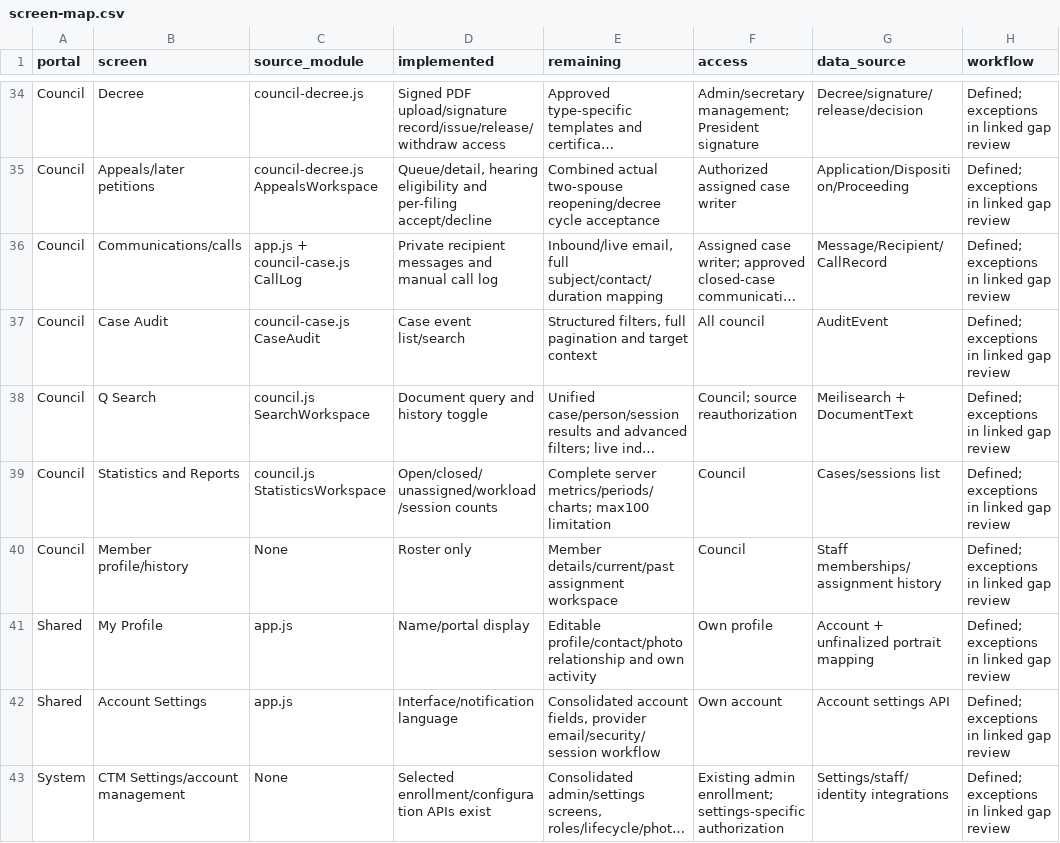
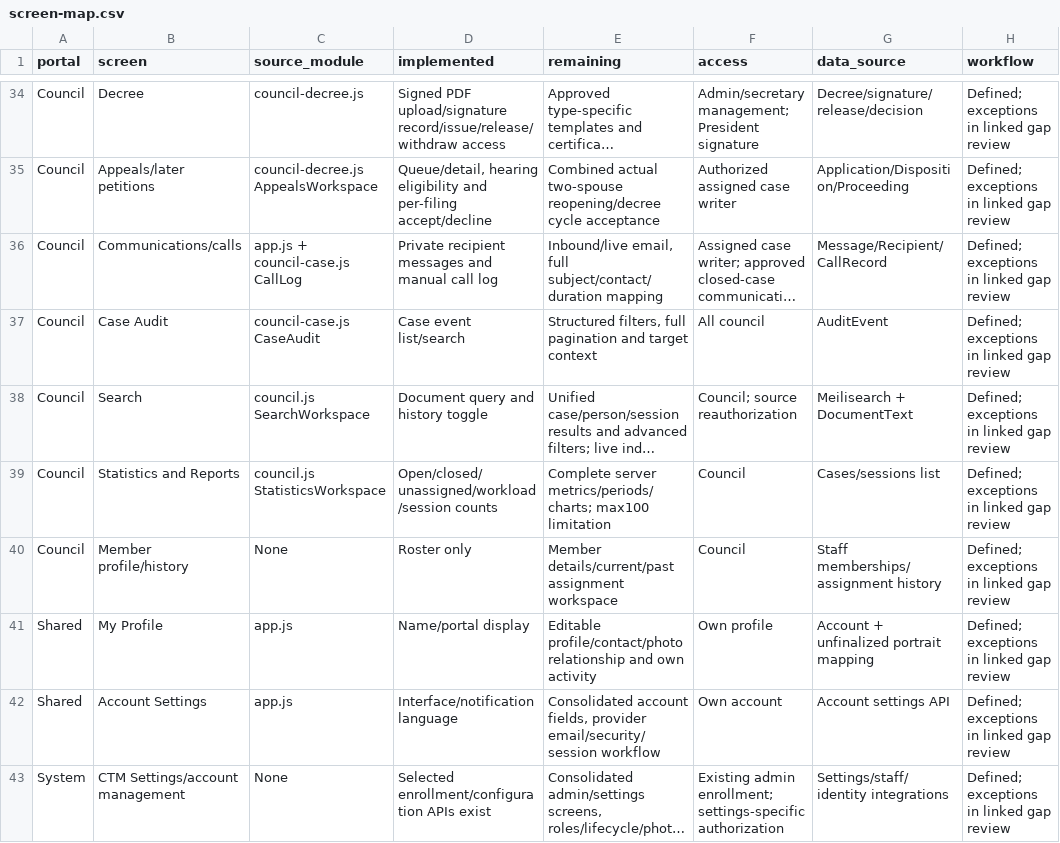
Before and after one commit to LighthouseCollection/CTM, a CSV file: docs/implementation/integration/screen-map.csv, drawn as a sheet; only a part is shown, gaps mark what is left out; long unchanged cells end in …; the diff names each change by its address in the sheet, - before the commit and + after, or states it on an @@ line.

Commit message:
Correct Search navigation label

```diff
--- a/docs/implementation/integration/screen-map.csv
+++ b/docs/implementation/integration/screen-map.csv
-B38 (screen): Q Search
+B38 (screen): Search
```
Also changed, not shown: 4 other files.
